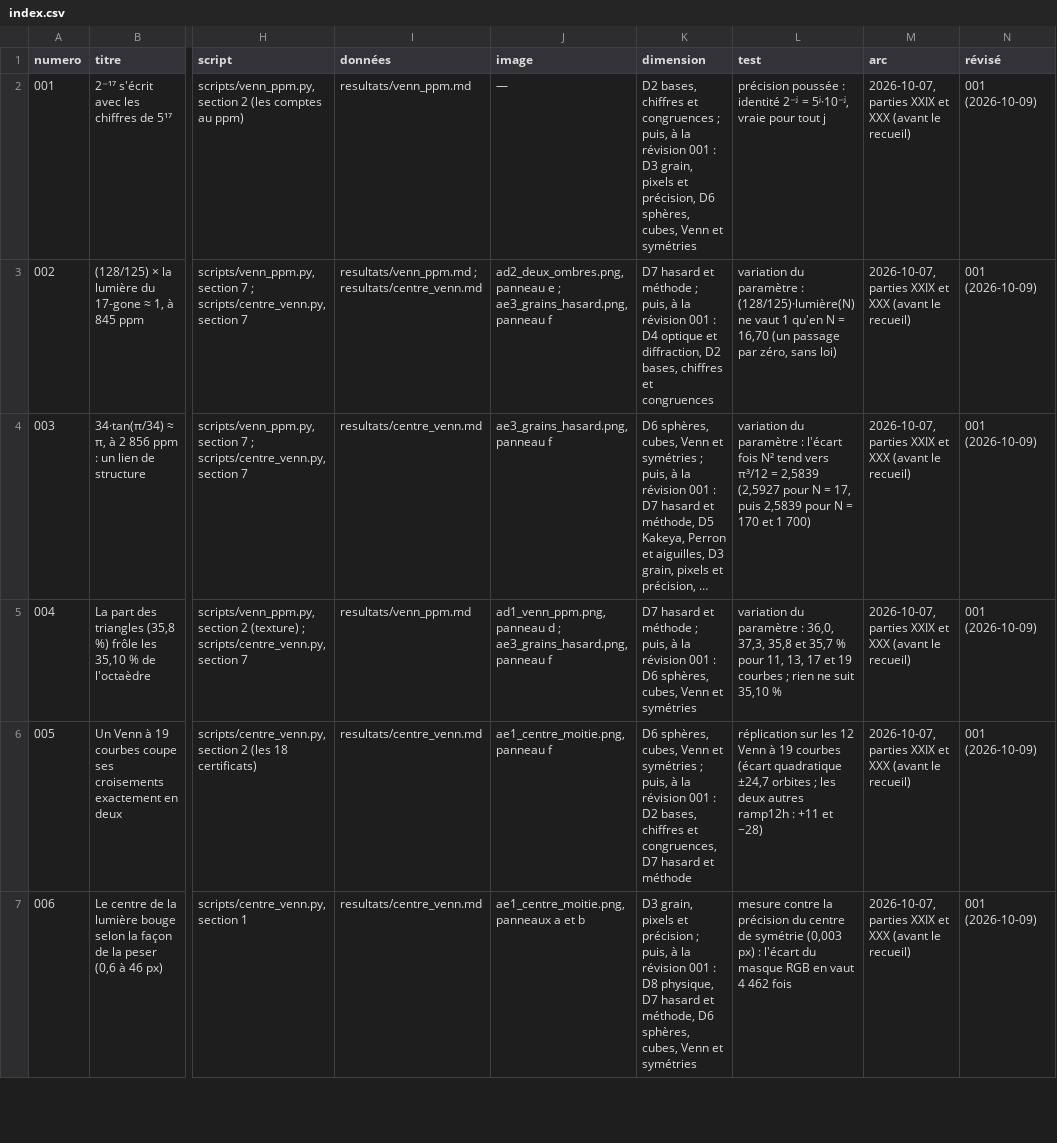
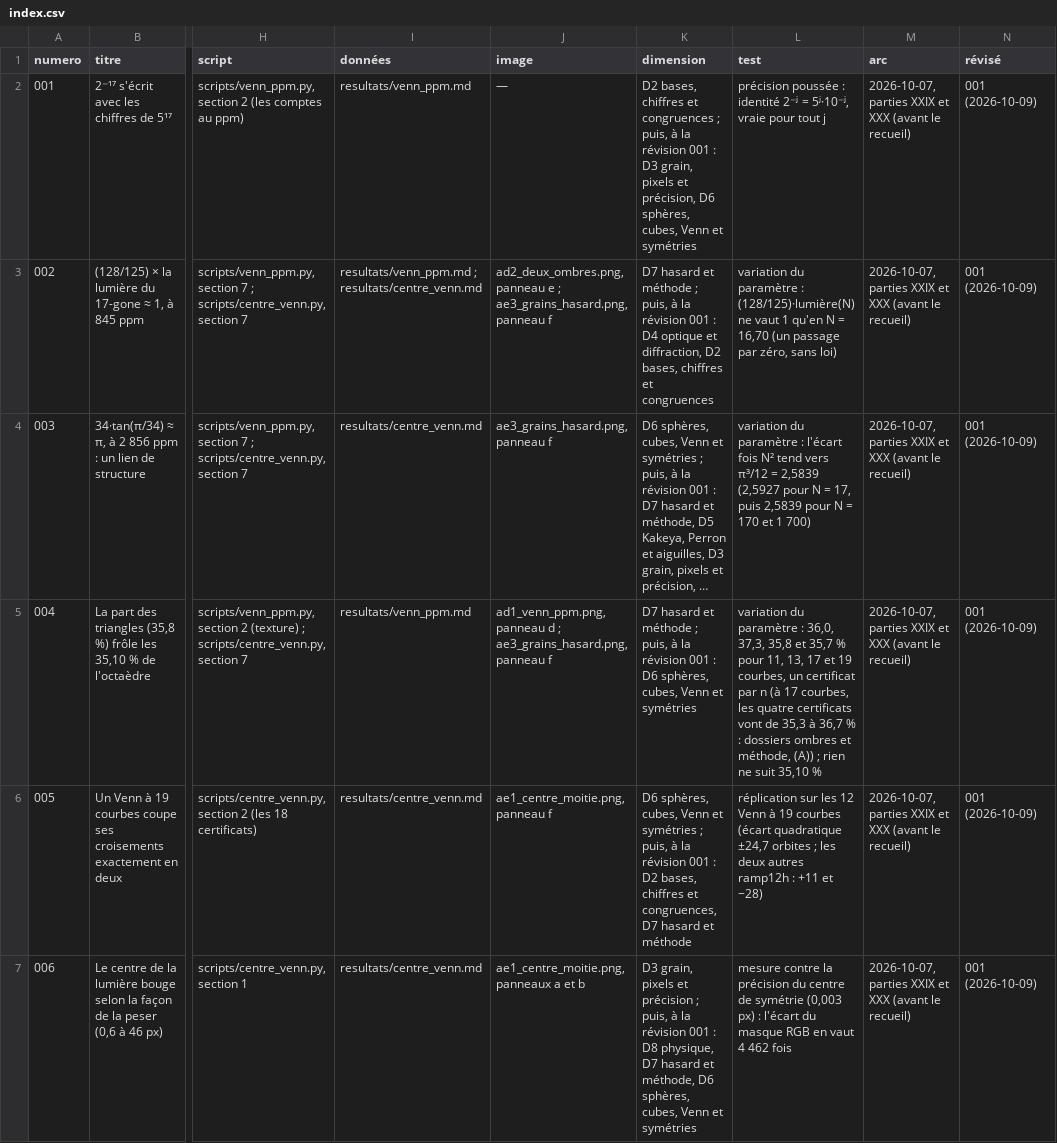
Before and after one commit to Max1m1l1ano/Graphite, a CSV file: chevre-optique/recueil/index.csv, drawn as a sheet; only a part is shown, gaps mark what is left out; long unchanged cells end in …; the diff names each change by its address in the sheet, - before the commit and + after, or states it on an @@ line.

```diff
--- a/chevre-optique/recueil/index.csv
+++ b/chevre-optique/recueil/index.csv
-L5 (test): …et 19 courbes ; rien…
+L5 (test): …et 19 courbes, un certificat par n (à 17 courbes, les quatre certificats vont de 35,3 à 36,7 % : dossiers ombres et méthode, (A)) ; rien…
```
Also changed, not shown: chevre-optique/recueil/revisions/drapeaux-001.csv, 10 other files.
